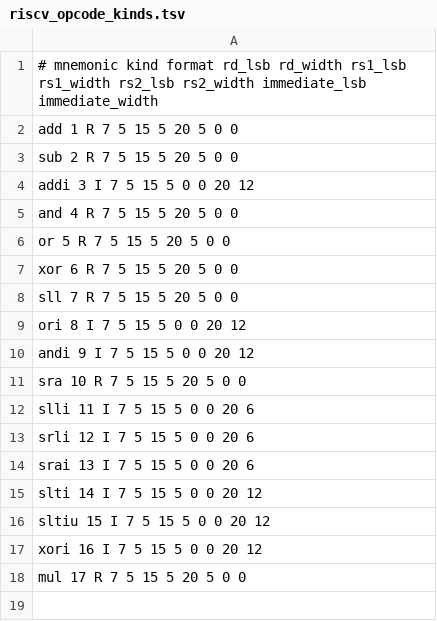
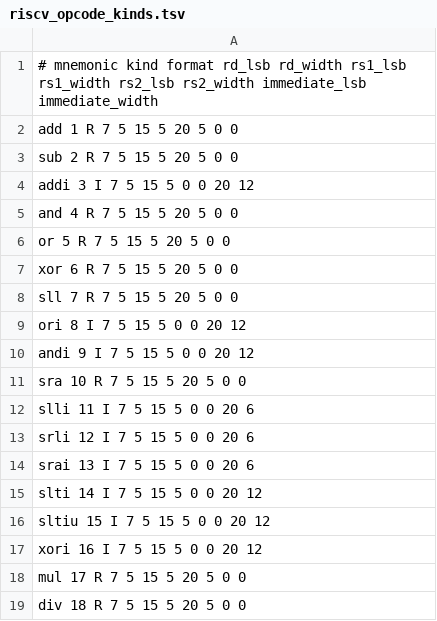
Before and after one commit to lazy-fortran/fortback-new, a TSV file: spec/riscv_opcode_kinds.tsv, drawn as a sheet; the diff names each change by its address in the sheet, - before the commit and + after, or states it on an @@ line.

```diff
--- a/spec/riscv_opcode_kinds.tsv
+++ b/spec/riscv_opcode_kinds.tsv
+row 19: div 18 R 7 5 15 5 20 5 0 0
```
Also changed, not shown: spec/mir_v0_riscv_linux_bridge_policy.tsv, 7 other files.
